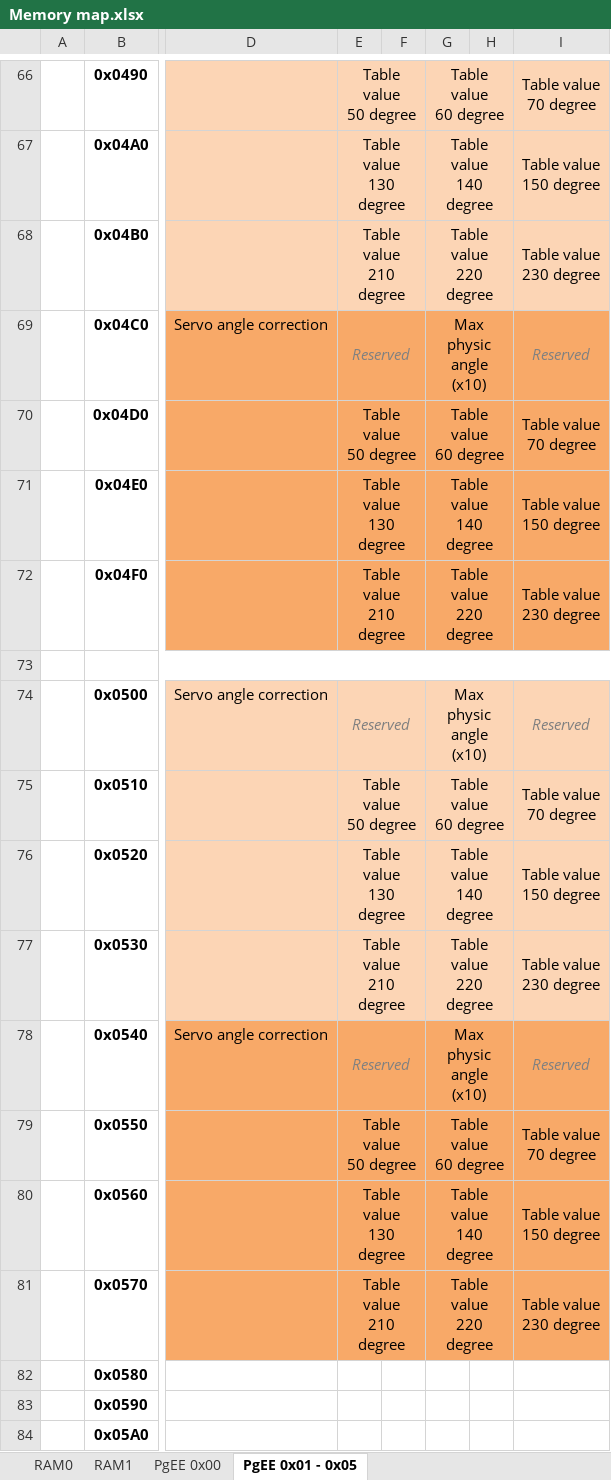
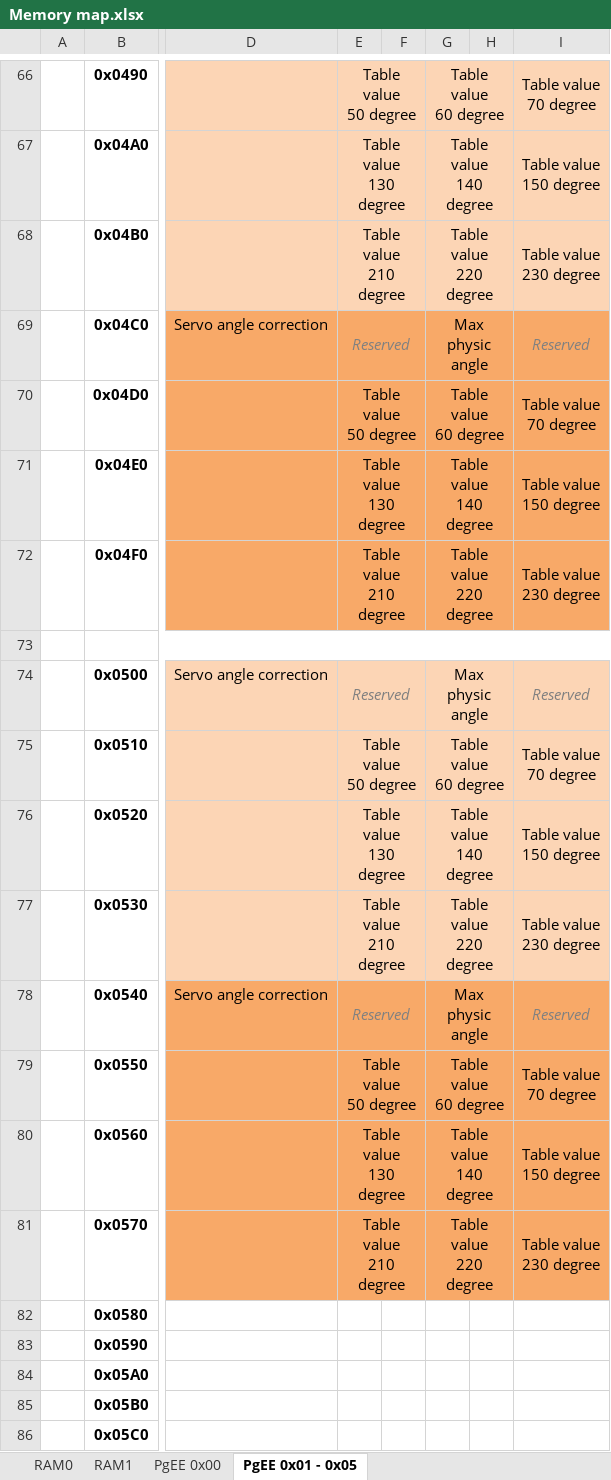
Before and after one commit to SiD86/Skynet_docs, an Excel workbook: Memory map.xlsx, sheet PgEE 0x01 - 0x05, drawn as a sheet; only a part is shown, gaps mark what is left out; the shorter side is filled out with more unchanged rows; values as stored, in another font and other column widths than the file's, no borders; the diff covers the shown part only; the diff names each change by its address in the sheet, - before the commit and + after, or states it on an @@ line.

Commit message:
Removed "Servo_min_angle" variables

```diff
--- a/Memory map.xlsx (sheet PgEE 0x01 - 0x05)
+++ b/Memory map.xlsx (sheet PgEE 0x01 - 0x05)
-G69: Max physic angle (x10)
+G69: Max physic angle
-G74: Max physic angle (x10)
+G74: Max physic angle
-G78: Max physic angle (x10)
+G78: Max physic angle
```
Also changed, not shown: 15 edited cells and cell formats elsewhere in this sheet.
